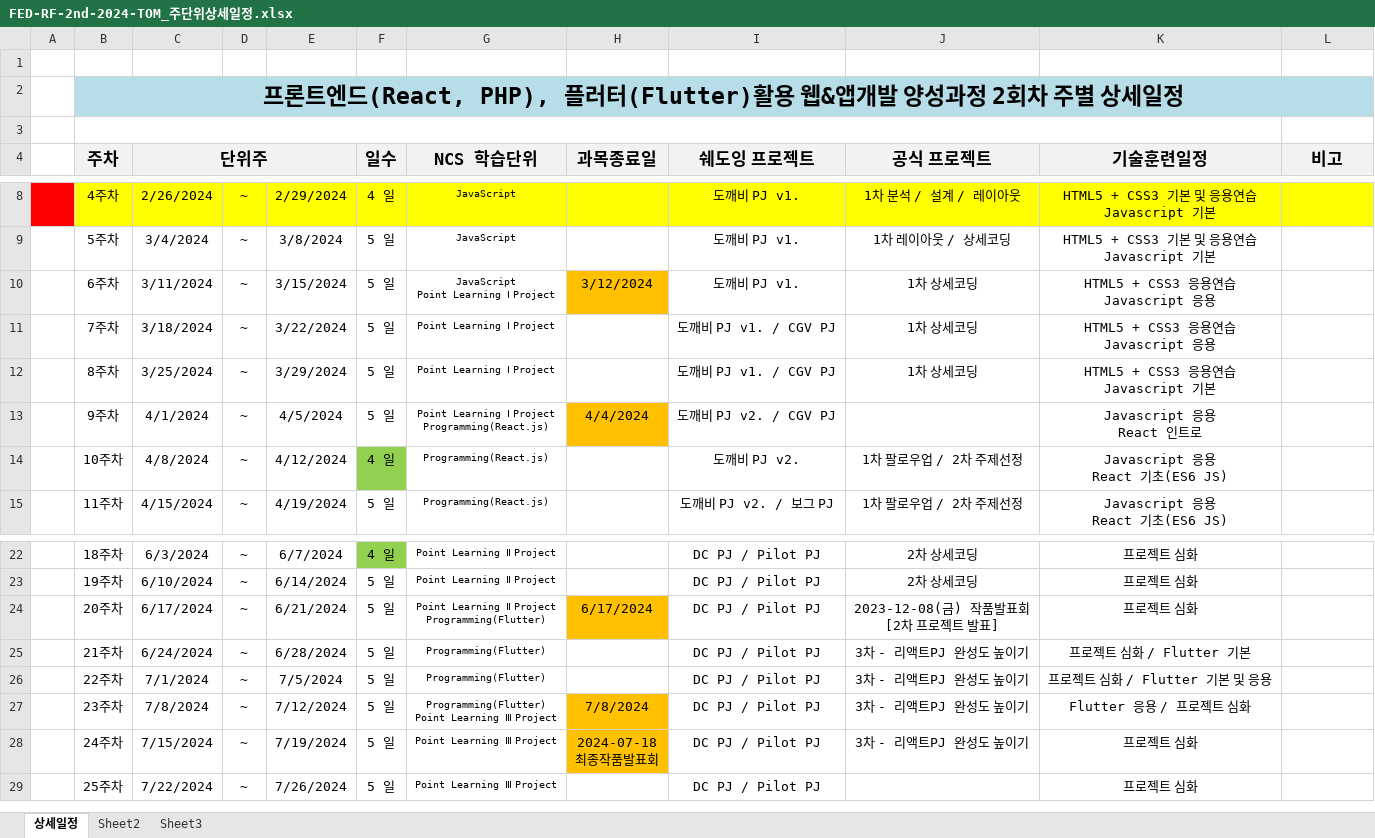
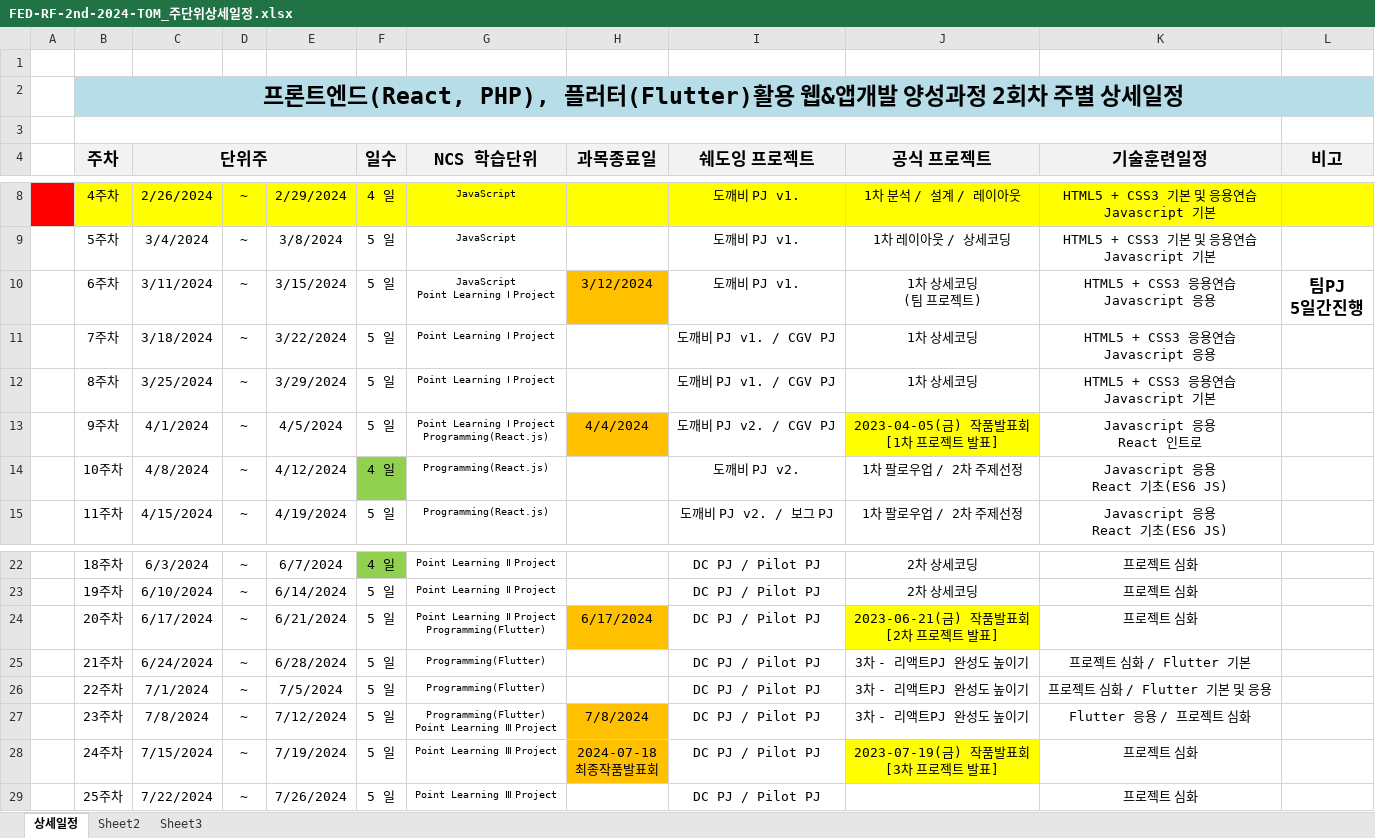
Before and after one commit to tombap8/FED-RF-2nd-2024-TOM, an Excel workbook: 000.커리큐럼/주단위상세일정엑셀/FED-RF-2nd-2024-TOM_주단위상세일정.xlsx, sheet 상세일정, drawn as a sheet; only a part is shown, gaps mark what is left out; values as stored, in another font and other column widths than the file's, no borders; ↵ is a line break in a cell; the diff names each change by its address in the sheet, - before the commit and + after, or states it on an @@ line.

```diff
--- a/000.커리큐럼/주단위상세일정엑셀/FED-RF-2nd-2024-TOM_주단위상세일정.xlsx (sheet 상세일정)
+++ b/000.커리큐럼/주단위상세일정엑셀/FED-RF-2nd-2024-TOM_주단위상세일정.xlsx (sheet 상세일정)
-J10 (공식 프로젝트): 1차 상세코딩
+J10 (공식 프로젝트): 1차 상세코딩 ↵ (팀 프로젝트)
-L10 (비고): (empty)
+L10 (비고): 팀PJ ↵ 5일간진행
-J13 (공식 프로젝트): (empty)
+J13 (공식 프로젝트): 2023-04-05(금) 작품발표회 ↵ [1차 프로젝트 발표]
-J13 fill: none
+J13 fill: #FFFF00
-J24 (공식 프로젝트): 2023-12-08(금) 작품발표회 ↵ [2차 프로젝트 발표]
+J24 (공식 프로젝트): 2023-06-21(금) 작품발표회 ↵ [2차 프로젝트 발표]
-J24 fill: none
+J24 fill: #FFFF00
-J28 (공식 프로젝트): 3차 - 리액트PJ 완성도 높이기
+J28 (공식 프로젝트): 2023-07-19(금) 작품발표회 ↵ [3차 프로젝트 발표]
-J28 fill: none
+J28 fill: #FFFF00
```
Also changed, not shown: 1 other file.
